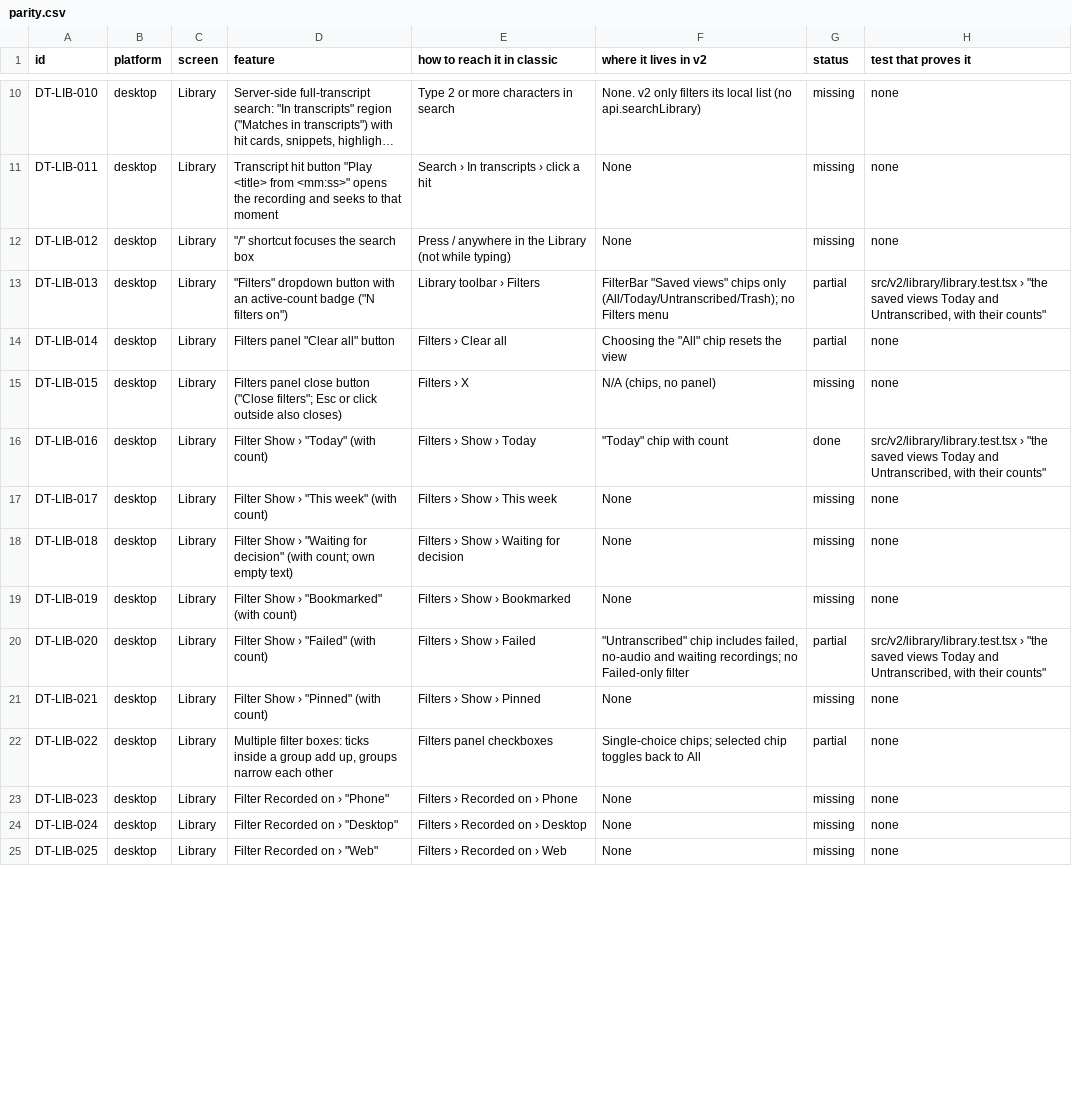
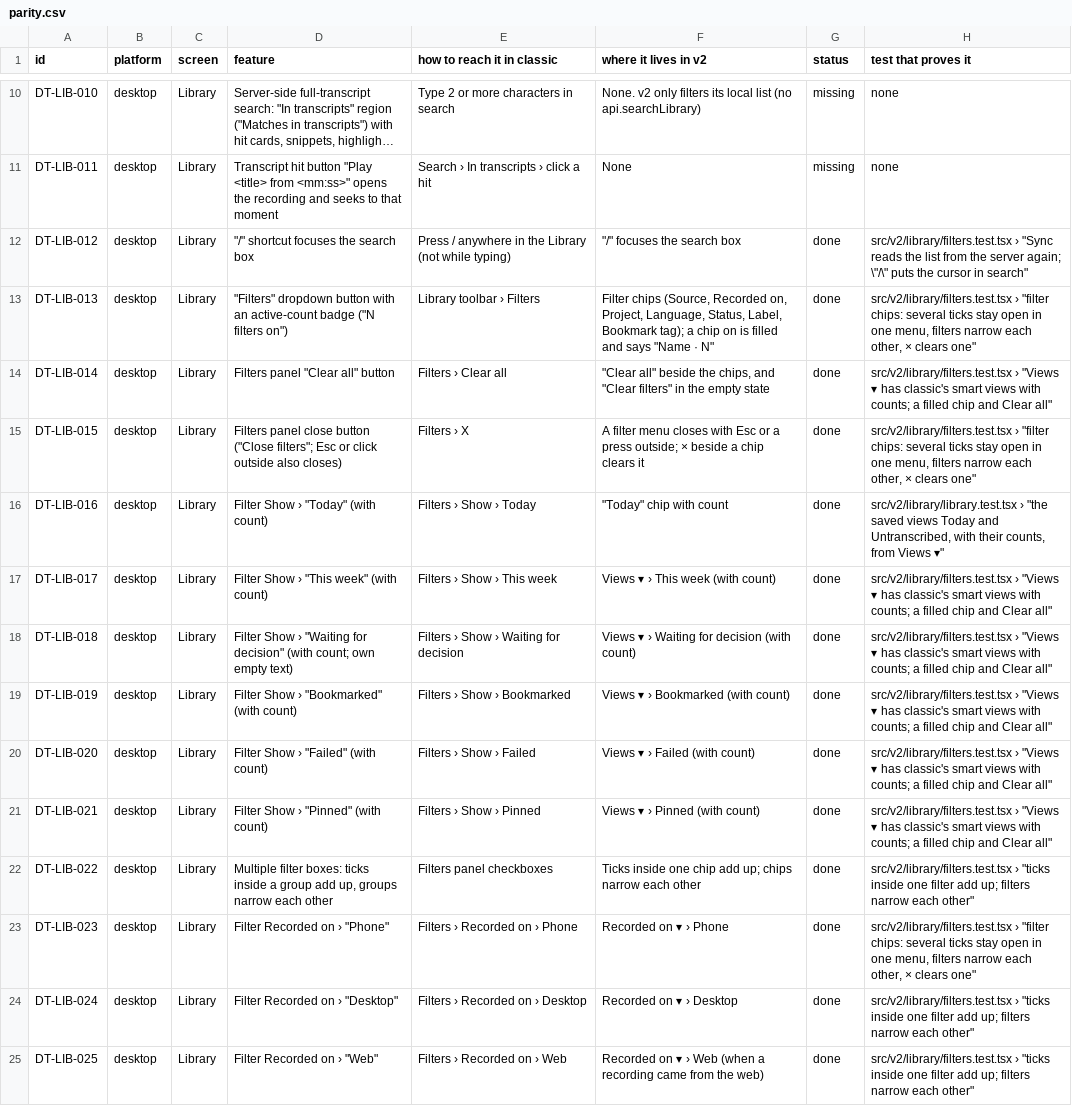
Before and after one commit to skillLeo/echo-ledger, a CSV file: docs/v2/audit/parity.csv, drawn as a sheet; only a part is shown, gaps mark what is left out; long unchanged cells end in …; the diff covers the shown part only; the diff names each change by its address in the sheet, - before the commit and + after, or states it on an @@ line.

Commit message:
v2 Library find: Views, filter chips, Sort and group per view, sections with counts that fold, Sync and /; review minors on packs, partial deletes, lazy row menus, sub-menu height and the Move dialog

```diff
--- a/docs/v2/audit/parity.csv
+++ b/docs/v2/audit/parity.csv
-F12 (where it lives in v2): None
+F12 (where it lives in v2): "/" focuses the search box
-G12 (status): missing
+G12 (status): done
-H12 (test that proves it): none
+H12 (test that proves it): src/v2/library/filters.test.tsx › "Sync reads the list from the server again; \"/\" puts the cursor in search"
-F13 (where it lives in v2): FilterBar "Saved views" chips only (All/Today/Untranscribed/Trash); no Filters menu
+F13 (where it lives in v2): Filter chips (Source, Recorded on, Project, Language, Status, Label, Bookmark tag); a chip on is filled and says "Name · N"
-G13:G14 (status): partial
+G13:G14 (status): done
-H13 (test that proves it): src/v2/library/library.test.tsx › "the saved views Today and Untranscribed, with their counts"
+H13 (test that proves it): src/v2/library/filters.test.tsx › "filter chips: several ticks stay open in one menu, filters narrow each other, × clears one"
-F14 (where it lives in v2): Choosing the "All" chip resets the view
+F14 (where it lives in v2): "Clear all" beside the chips, and "Clear filters" in the empty state
-H14 (test that proves it): none
+H14 (test that proves it): src/v2/library/filters.test.tsx › "Views ▾ has classic's smart views with counts; a filled chip and Clear all"
-F15 (where it lives in v2): N/A (chips, no panel)
+F15 (where it lives in v2): A filter menu closes with Esc or a press outside; × beside a chip clears it
-G15 (status): missing
+G15 (status): done
-H15 (test that proves it): none
+H15 (test that proves it): src/v2/library/filters.test.tsx › "filter chips: several ticks stay open in one menu, filters narrow each other, × clears one"
-H16 (test that proves it): …with their counts"
+H16 (test that proves it): …with their counts, from Views ▾"
-F17 (where it lives in v2): None
+F17 (where it lives in v2): Views ▾ › This week (with count)
-G17:G19 (status): missing
+G17:G19 (status): done
-H17:H19 (test that proves it): none
+H17:H19 (test that proves it): src/v2/library/filters.test.tsx › "Views ▾ has classic's smart views with counts; a filled chip and Clear all"
-F18 (where it lives in v2): None
+F18 (where it lives in v2): Views ▾ › Waiting for decision (with count)
-F19 (where it lives in v2): None
+F19 (where it lives in v2): Views ▾ › Bookmarked (with count)
-F20 (where it lives in v2): "Untranscribed" chip includes failed, no-audio and waiting recordings; no Failed-only filter
+F20 (where it lives in v2): Views ▾ › Failed (with count)
-G20 (status): partial
+G20 (status): done
-H20 (test that proves it): src/v2/library/library.test.tsx › "the saved views Today and Untranscribed, with their counts"
+H20 (test that proves it): src/v2/library/filters.test.tsx › "Views ▾ has classic's smart views with counts; a filled chip and Clear all"
-F21 (where it lives in v2): None
+F21 (where it lives in v2): Views ▾ › Pinned (with count)
-G21 (status): missing
+G21 (status): done
-H21 (test that proves it): none
+H21 (test that proves it): src/v2/library/filters.test.tsx › "Views ▾ has classic's smart views with counts; a filled chip and Clear all"
-F22 (where it lives in v2): Single-choice chips; selected chip toggles back to All
+F22 (where it lives in v2): Ticks inside one chip add up; chips narrow each other
-G22 (status): partial
+G22 (status): done
-H22 (test that proves it): none
+H22 (test that proves it): src/v2/library/filters.test.tsx › "ticks inside one filter add up; filters narrow each other"
-F23 (where it lives in v2): None
+F23 (where it lives in v2): Recorded on ▾ › Phone
-G23:G25 (status): missing
+G23:G25 (status): done
-H23 (test that proves it): none
+H23 (test that proves it): src/v2/library/filters.test.tsx › "filter chips: several ticks stay open in one menu, filters narrow each other, × clears one"
-F24 (where it lives in v2): None
+F24 (where it lives in v2): Recorded on ▾ › Desktop
-H24:H25 (test that proves it): none
+H24:H25 (test that proves it): src/v2/library/filters.test.tsx › "ticks inside one filter add up; filters narrow each other"
-F25 (where it lives in v2): None
+F25 (where it lives in v2): Recorded on ▾ › Web (when a recording came from the web)
```
Also changed, not shown: 69 edited cells elsewhere in this file, 19 other files.
